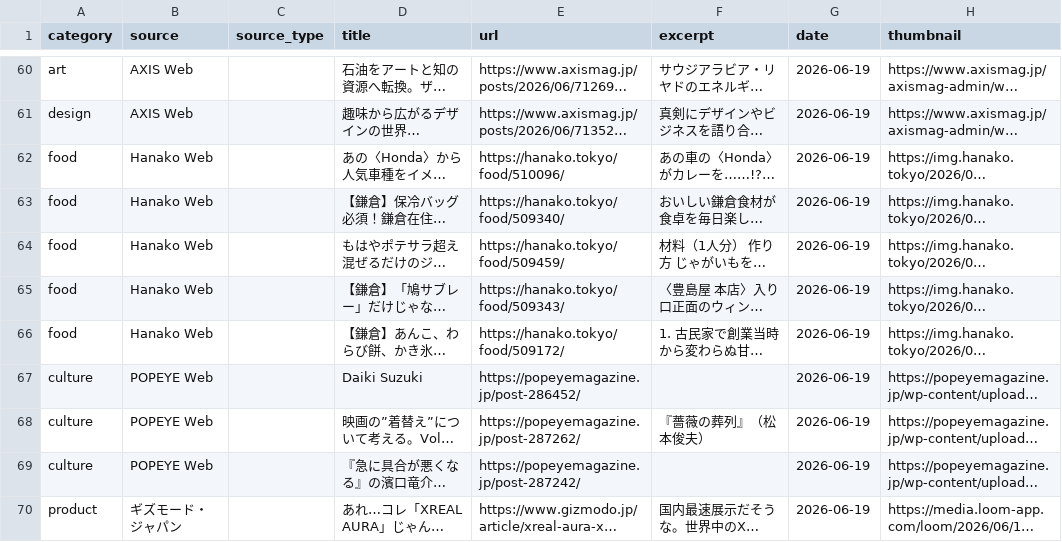
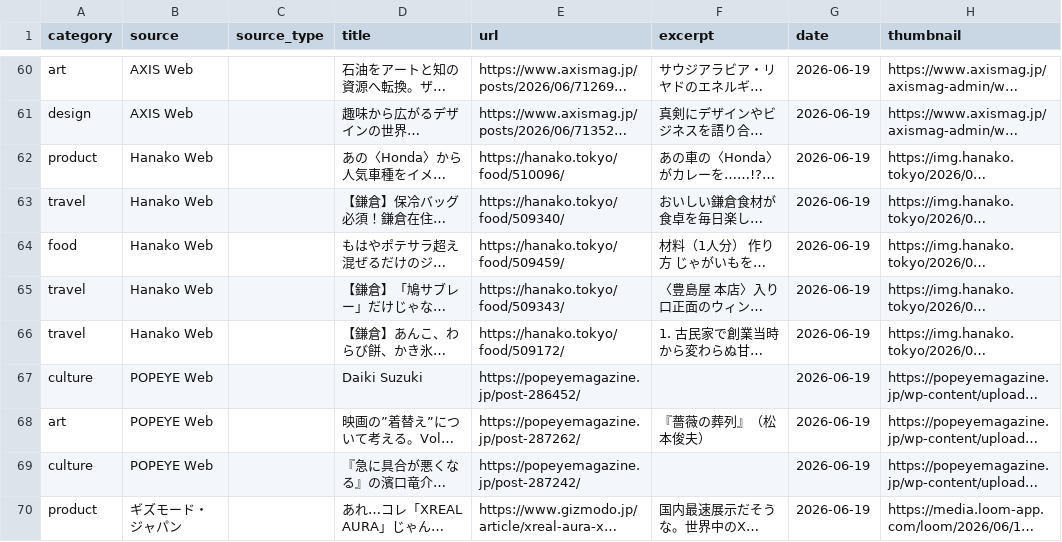
Before and after one commit to nmtdik0410-alt/life-curated, a CSV file: life_curated_feed.csv, drawn as a sheet; only a part is shown, gaps mark what is left out; long unchanged cells end in …; the diff covers the shown part only; the diff names each change by its address in the sheet, - before the commit and + after, or states it on an @@ line.

```diff
--- a/life_curated_feed.csv
+++ b/life_curated_feed.csv
-A62 (category): food
+A62 (category): product
-A63 (category): food
+A63 (category): travel
-A65:A66 (category): food
+A65:A66 (category): travel
-A68 (category): culture
+A68 (category): art
```
Also changed, not shown: 6 removed rows and 89 edited cells elsewhere in this file, 1 other file.
